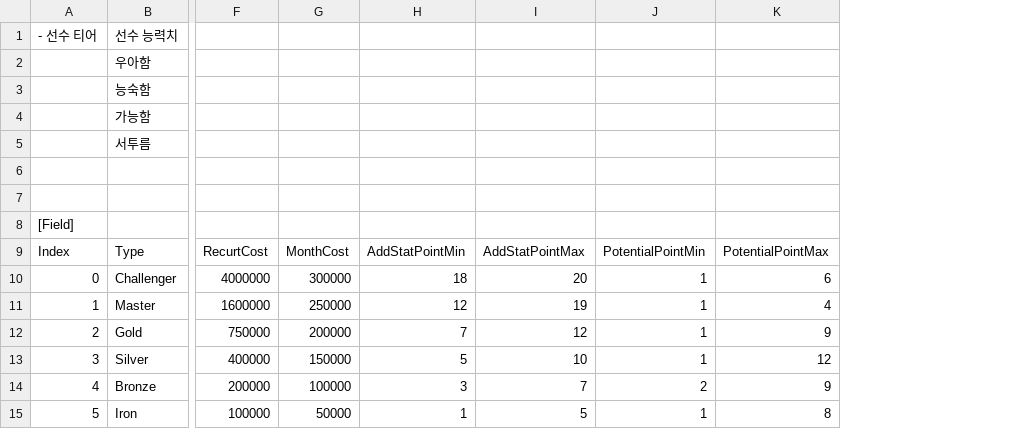
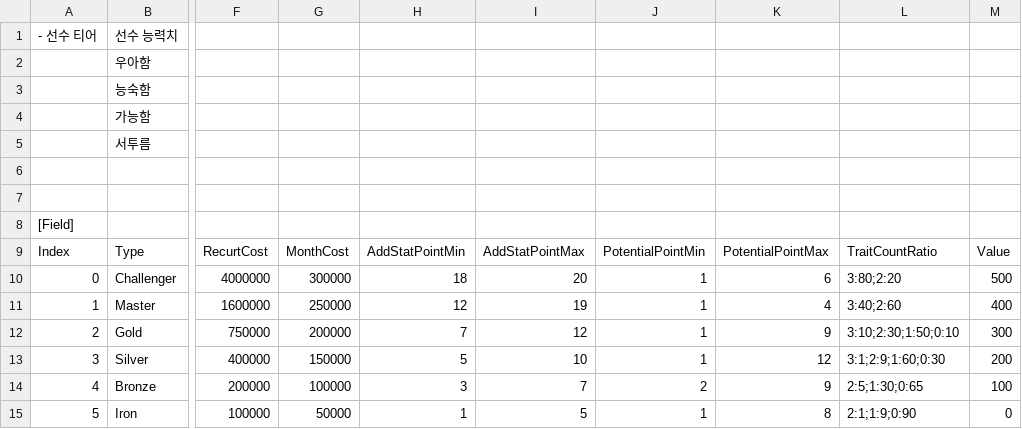
Before and after one commit to Minhyun9595/WakManager, a CSV file: Assets/Resources/DataSet/UnitTierInfo.csv, drawn as a sheet; only a part is shown, gaps mark what is left out; the diff names each change by its address in the sheet, - before the commit and + after, or states it on an @@ line.

```diff
--- a/Assets/Resources/DataSet/UnitTierInfo.csv
+++ b/Assets/Resources/DataSet/UnitTierInfo.csv
+column L, rows 9-15: TraitCountRatio | 3:80;2:20 | 3:40;2:60 | 3:10;2:30;1:50;0:10 | 3:1;2:9;1:60;0:30 | 2:5;1:30;0:65 | 2:1;1:9;0:90
+column M, rows 9-15: Value | 500 | 400 | 300 | 200 | 100 | 0
```
Also changed, not shown: 32 other files.
